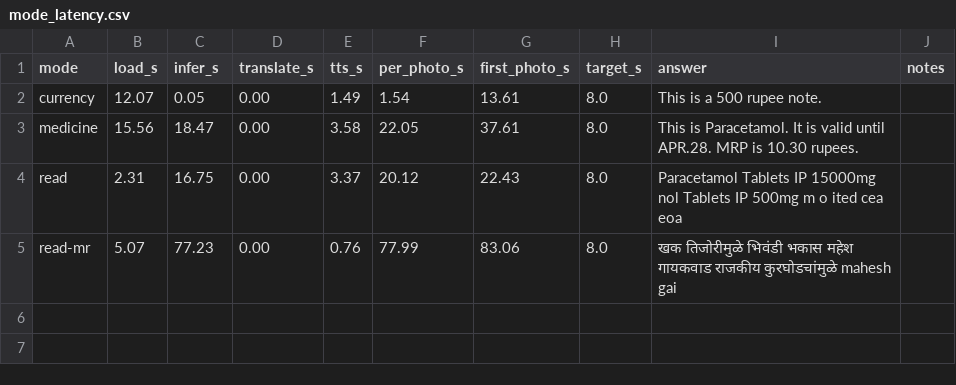
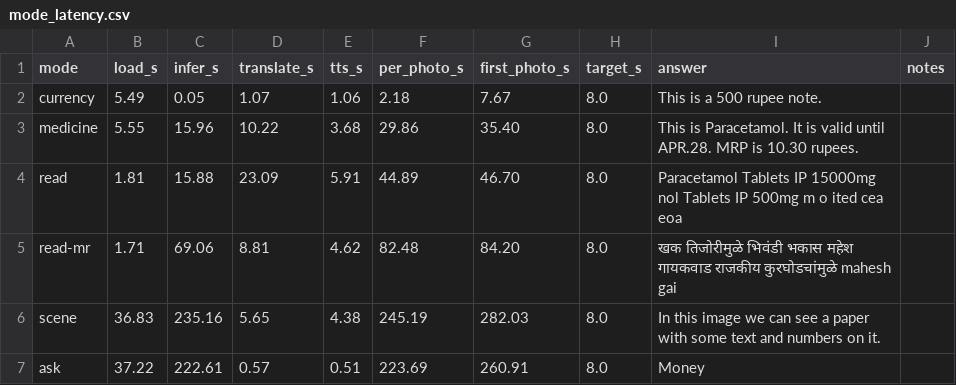
Before and after one commit to DevGurav/Drishti, a CSV file: eval/results/mode_latency.csv, drawn as a sheet.

Commit message:
eval: measure per-mode latency and close Phase 4
Laptop CPU, Marathi delivery, model load excluded because it is paid once a
session rather than once a photo: currency 1-2s, medicine 19-30s, read 29-45s,
read-mr 76-83s, scene ~245s, ask ~224s. One mode of six meets the <8s target.

RISK-1 has been framed as "OCR is slow" since Phase 1. For the English text
modes that is now wrong: read spends 16-23s translating and 5-6s speaking
against 12-16s of OCR, so delivery is 65% of the total and no OCR tier change
touches it. The cost tracks output length rather than mode, which is why ask
translates in 0.6s for a one-word answer.

Scene and ask are 28-31x over target. That is a deployment answer, not an
optimisation.

The laptop throttles under sustained load: across four runs in one evening,
per-photo cost rose monotonically by 55-120%. Figures are quoted as ranges and
the demo wants a cool machine.

DEC-058's 12.9s for medicine is confirmed at 11.6-13.2s inference. The isolated
22.1s reading earlier was contention between two concurrent benchmarks.

```diff
--- a/eval/results/mode_latency.csv
+++ b/eval/results/mode_latency.csv
@@ -1,5 +1,7 @@
 mode,load_s,infer_s,translate_s,tts_s,per_photo_s,first_photo_s,target_s,answer,notes
-currency,12.07,0.05,0.00,1.49,1.54,13.61,8.0,This is a 500 rupee note.,
-medicine,15.56,18.47,0.00,3.58,22.05,37.61,8.0,This is Paracetamol. It is valid until APR.28. MRP is 10.30 rupees.,
-read,2.31,16.75,0.00,3.37,20.12,22.43,8.0,Paracetamol Tablets IP 15000mg nol Tablets IP 500mg m  o ited cea  eoa,
-read-mr,5.07,77.23,0.00,0.76,77.99,83.06,8.0,खक तिजोरीमुळे भिवंडी भकास महेश गायकवाड राजकीय कुरघोडचांमुळे mahesh gai,
+currency,5.49,0.05,1.07,1.06,2.18,7.67,8.0,This is a 500 rupee note.,
+medicine,5.55,15.96,10.22,3.68,29.86,35.40,8.0,This is Paracetamol. It is valid until APR.28. MRP is 10.30 rupees.,
+read,1.81,15.88,23.09,5.91,44.89,46.70,8.0,Paracetamol Tablets IP 15000mg nol Tablets IP 500mg m  o ited cea  eoa,
+read-mr,1.71,69.06,8.81,4.62,82.48,84.20,8.0,खक तिजोरीमुळे भिवंडी भकास महेश गायकवाड राजकीय कुरघोडचांमुळे mahesh gai,
+scene,36.83,235.16,5.65,4.38,245.19,282.03,8.0,In this image we can see a paper with some text and numbers on it.,
+ask,37.22,222.61,0.57,0.51,223.69,260.91,8.0,Money,
```
Also changed, not shown: 1 other file.
